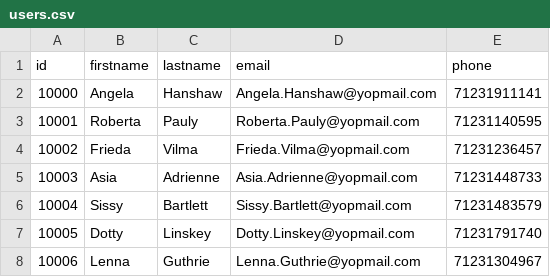
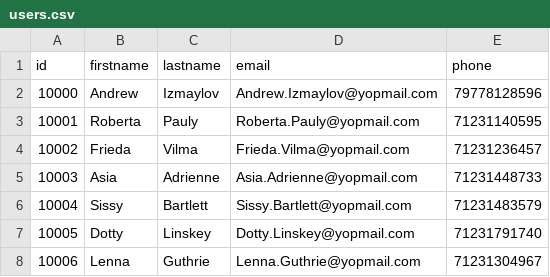
Before and after one commit to andrewizmaylov/chat-app, a CSV file: database/users.csv, drawn as a sheet; only a part is shown.

```diff
--- a/database/users.csv
+++ b/database/users.csv
@@ -1,3 +1,3 @@
 "id","firstname","lastname","email","phone"
-10000,Angela,Hanshaw,Angela.Hanshaw@yopmail.com,71231911141
+10000,Andrew,Izmaylov,Andrew.Izmaylov@yopmail.com,79778128596
 10001,Roberta,Pauly,Roberta.Pauly@yopmail.com,71231140595
```
Also changed, not shown: 3 other files.
